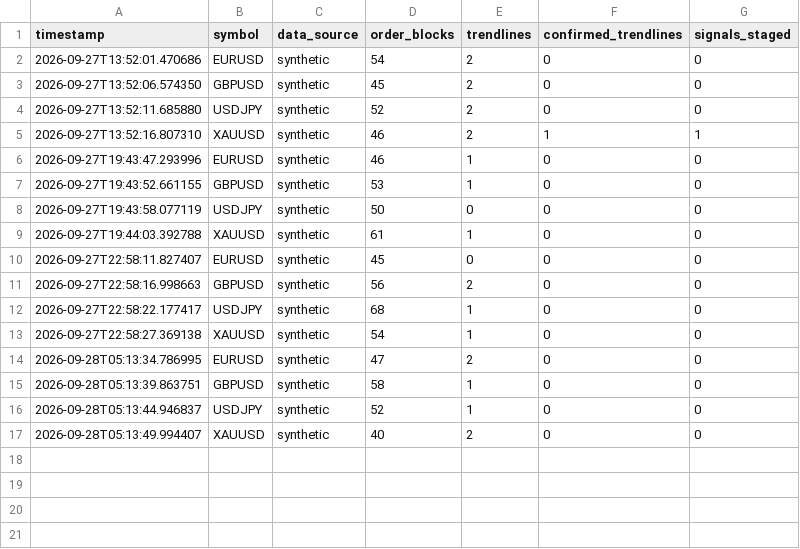
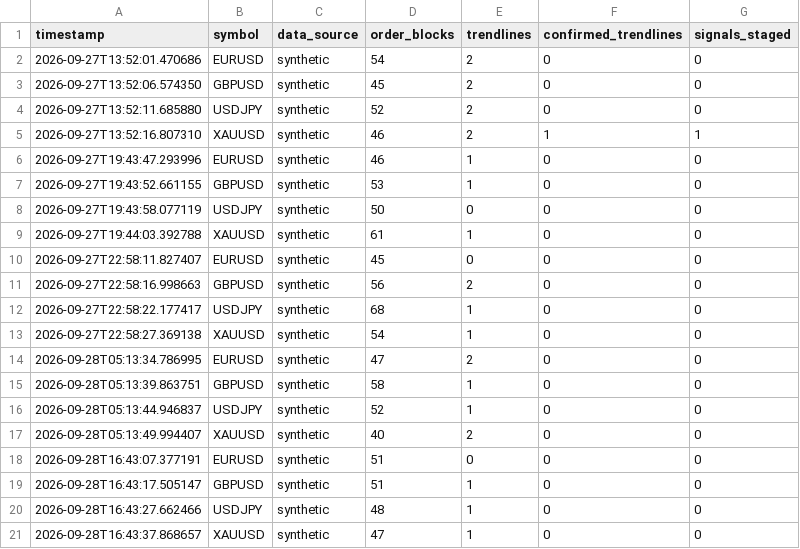
Before and after one commit to travis-global/SMC, a CSV file: data/scan_log.csv, drawn as a sheet.

```diff
--- a/data/scan_log.csv
+++ b/data/scan_log.csv
@@ -17 +17,5 @@ timestamp,symbol,data_source,order_blocks,trendlines,confirmed_trendlines,signal
 2026-09-28T05:13:49.994407,XAUUSD,synthetic,40,2,0,0
+2026-09-28T16:43:07.377191,EURUSD,synthetic,51,0,0,0
+2026-09-28T16:43:17.505147,GBPUSD,synthetic,51,1,0,0
+2026-09-28T16:43:27.662466,USDJPY,synthetic,48,1,0,0
+2026-09-28T16:43:37.868657,XAUUSD,synthetic,47,1,0,0
```
Also changed, not shown: 1 other file.
